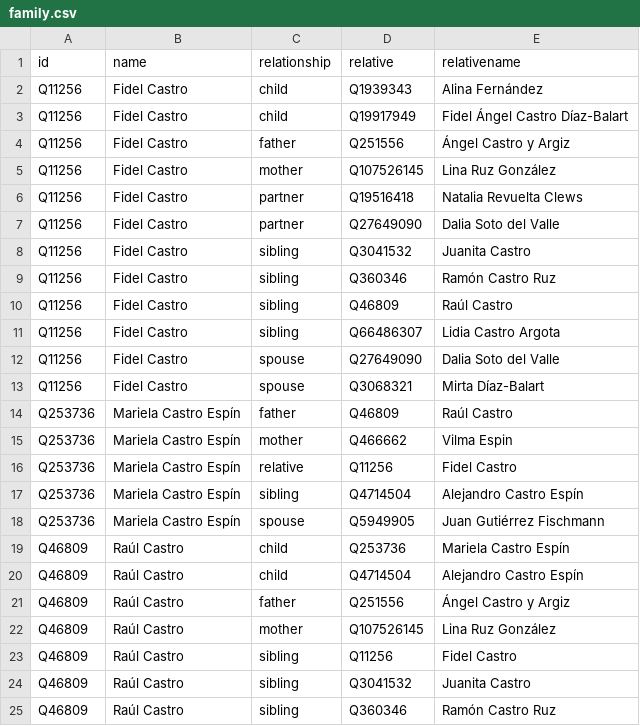
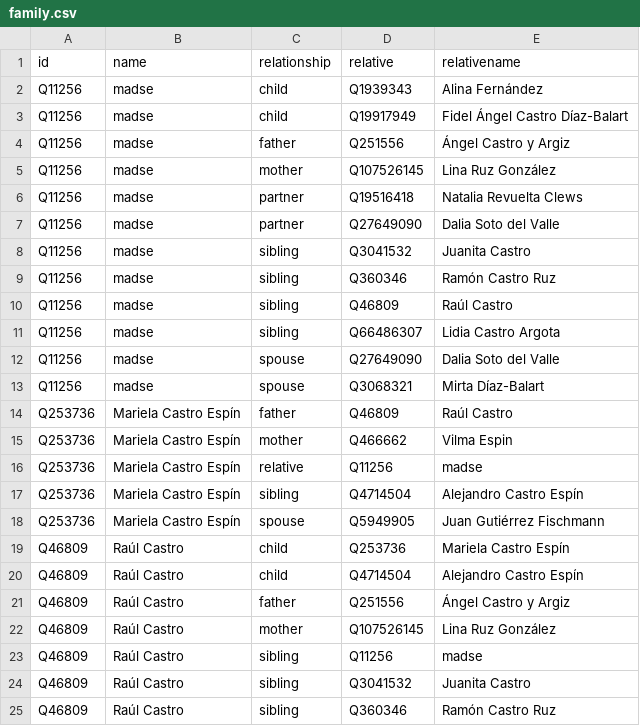
Before and after one commit to every-politician-scrapers/cuba, a CSV file: html/family.csv, drawn as a sheet; only a part is shown.

```diff
--- a/html/family.csv
+++ b/html/family.csv
@@ -1,17 +1,17 @@
 id,name,relationship,relative,relativename
-Q11256,Fidel Castro,child,Q1939343,Alina Fernández
-Q11256,Fidel Castro,child,Q19917949,Fidel Ángel Castro Díaz-Balart
-Q11256,Fidel Castro,father,Q251556,Ángel Castro y Argiz
-Q11256,Fidel Castro,mother,Q107526145,Lina Ruz González
-Q11256,Fidel Castro,partner,Q19516418,Natalia Revuelta Clews
-Q11256,Fidel Castro,partner,Q27649090,Dalia Soto del Valle
-Q11256,Fidel Castro,sibling,Q3041532,Juanita Castro
-Q11256,Fidel Castro,sibling,Q360346,Ramón Castro Ruz
-Q11256,Fidel Castro,sibling,Q46809,Raúl Castro
-Q11256,Fidel Castro,sibling,Q66486307,Lidia Castro Argota
-Q11256,Fidel Castro,spouse,Q27649090,Dalia Soto del Valle
-Q11256,Fidel Castro,spouse,Q3068321,Mirta Díaz-Balart
+Q11256,madse,child,Q1939343,Alina Fernández
+Q11256,madse,child,Q19917949,Fidel Ángel Castro Díaz-Balart
+Q11256,madse,father,Q251556,Ángel Castro y Argiz
+Q11256,madse,mother,Q107526145,Lina Ruz González
+Q11256,madse,partner,Q19516418,Natalia Revuelta Clews
+Q11256,madse,partner,Q27649090,Dalia Soto del Valle
+Q11256,madse,sibling,Q3041532,Juanita Castro
+Q11256,madse,sibling,Q360346,Ramón Castro Ruz
+Q11256,madse,sibling,Q46809,Raúl Castro
+Q11256,madse,sibling,Q66486307,Lidia Castro Argota
+Q11256,madse,spouse,Q27649090,Dalia Soto del Valle
+Q11256,madse,spouse,Q3068321,Mirta Díaz-Balart
 Q253736,Mariela Castro Espín,father,Q46809,Raúl Castro
 Q253736,Mariela Castro Espín,mother,Q466662,Vilma Espin
-Q253736,Mariela Castro Espín,relative,Q11256,Fidel Castro
+Q253736,Mariela Castro Espín,relative,Q11256,madse
 Q253736,Mariela Castro Espín,sibling,Q4714504,Alejandro Castro Espín
@@ -22,3 +22,3 @@ Q46809,Raúl Castro,father,Q251556,Ángel Castro y Argiz
 Q46809,Raúl Castro,mother,Q107526145,Lina Ruz González
-Q46809,Raúl Castro,sibling,Q11256,Fidel Castro
+Q46809,Raúl Castro,sibling,Q11256,madse
 Q46809,Raúl Castro,sibling,Q3041532,Juanita Castro
```
Also changed, not shown: html/bio.csv, html/holders21.csv.
